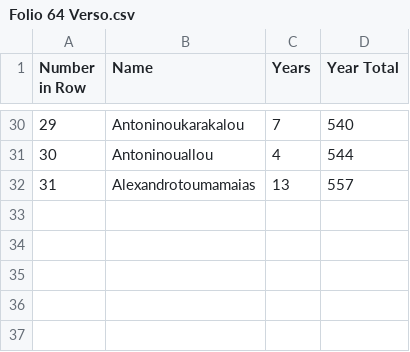
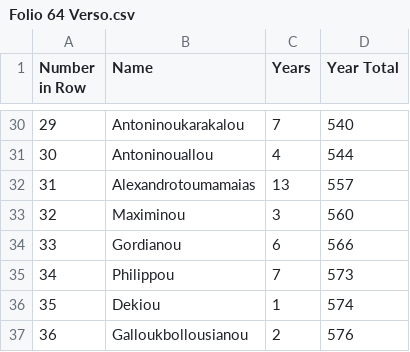
Before and after one commit to MPHamilton/Leiden-MS-of-Handy-Tables, a CSV file: Folio 64 Verso.csv, drawn as a sheet; only a part is shown, gaps mark what is left out.

Commit message:
Update Folio 64 Verso.csv

```diff
--- a/Folio 64 Verso.csv
+++ b/Folio 64 Verso.csv
@@ -32 +32,6 @@ Number in Row,Name, Years, Year Total
 31,Alexandrotoumamaias,13,557
+32,Maximinou,3,560
+33,Gordianou,6,566
+34,Philippou,7,573
+35,Dekiou,1,574
+36,Galloukbollousianou,2,576
```
